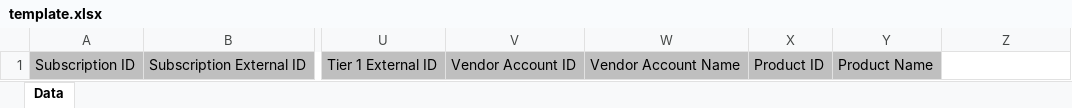
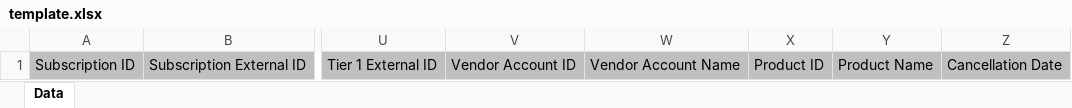
Before and after one commit to cfgrande123/TESLiteReports, an Excel workbook: reports/liquidacion_mensual_15/templates/xlsx/template.xlsx, sheet Data, drawn as a sheet; only a part is shown, gaps mark what is left out; values as stored, in another font and other column widths than the file's, no borders; the diff names each change by its address in the sheet, - before the commit and + after, or states it on an @@ line.

Commit message:
Add files via upload

```diff
--- a/reports/liquidacion_mensual_15/templates/xlsx/template.xlsx (sheet Data)
+++ b/reports/liquidacion_mensual_15/templates/xlsx/template.xlsx (sheet Data)
-Z1: (empty)
+Z1: Cancellation Date
-Z1 fill: none
+Z1 fill: #BFBFBF
```
